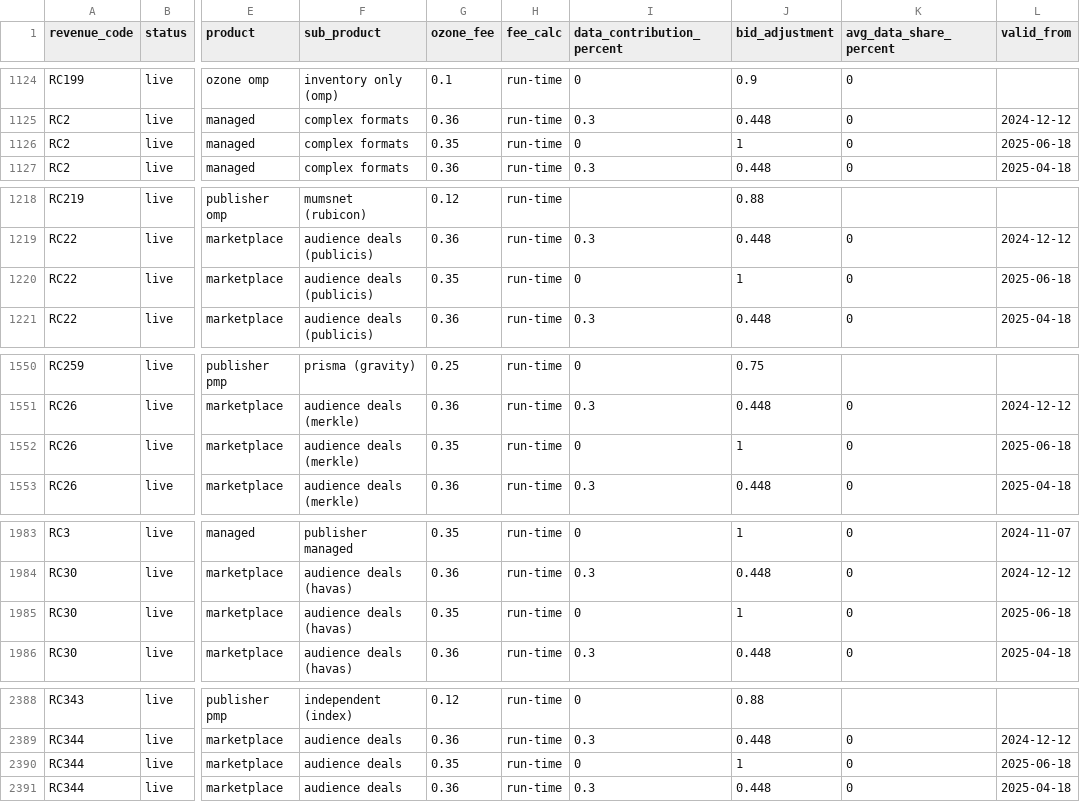
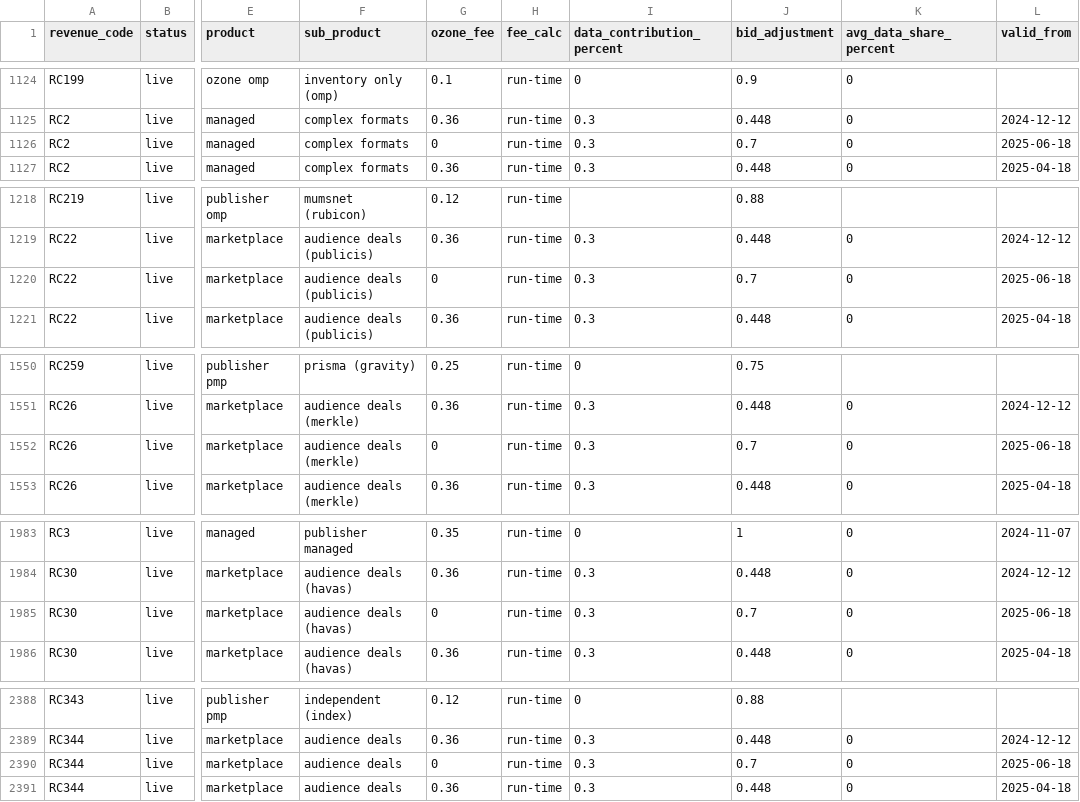
Before and after one commit to tymekhesse/test_rev_codes, a CSV file: ozone/seeds/billing_process_seeds/publisher_assumptions_seed.csv, drawn as a sheet; only a part is shown, gaps mark what is left out; the diff covers the shown part only; the diff names each change by its address in the sheet, - before the commit and + after, or states it on an @@ line.

```diff
--- a/ozone/seeds/billing_process_seeds/publisher_assumptions_seed.csv
+++ b/ozone/seeds/billing_process_seeds/publisher_assumptions_seed.csv
-G1126 (ozone_fee): 0.35
+G1126 (ozone_fee): 0
-I1126 (data_contribution_percent): 0
+I1126 (data_contribution_percent): 0.3
-J1126 (bid_adjustment): 1
+J1126 (bid_adjustment): 0.7
-G1220 (ozone_fee): 0.35
+G1220 (ozone_fee): 0
-I1220 (data_contribution_percent): 0
+I1220 (data_contribution_percent): 0.3
-J1220 (bid_adjustment): 1
+J1220 (bid_adjustment): 0.7
-G1552 (ozone_fee): 0.35
+G1552 (ozone_fee): 0
-I1552 (data_contribution_percent): 0
+I1552 (data_contribution_percent): 0.3
-J1552 (bid_adjustment): 1
+J1552 (bid_adjustment): 0.7
-G1985 (ozone_fee): 0.35
+G1985 (ozone_fee): 0
-I1985 (data_contribution_percent): 0
+I1985 (data_contribution_percent): 0.3
-J1985 (bid_adjustment): 1
+J1985 (bid_adjustment): 0.7
-G2390 (ozone_fee): 0.35
+G2390 (ozone_fee): 0
-I2390 (data_contribution_percent): 0
+I2390 (data_contribution_percent): 0.3
-J2390 (bid_adjustment): 1
+J2390 (bid_adjustment): 0.7
```
Also changed, not shown: 50 edited cells elsewhere in this file.
